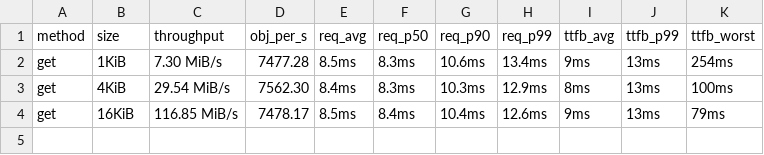
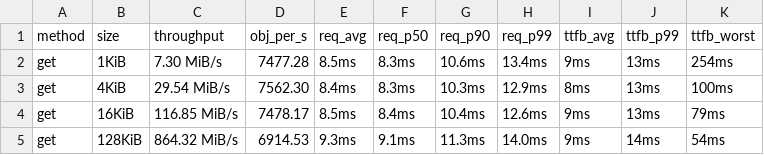
Before and after one commit to marshawcoco/rustfs, a TSV file: summary.tsv, drawn as a sheet; the diff names each change by its address in the sheet, - before the commit and + after, or states it on an @@ line.

```diff
--- a/summary.tsv
+++ b/summary.tsv
+row 5: get | 128KiB | 864.32 MiB/s | 6914.53 | 9.3ms | 9.1ms | 11.3ms | 14.0ms | 9ms | 14ms | 54ms
```
Also changed, not shown: 5 other files.
